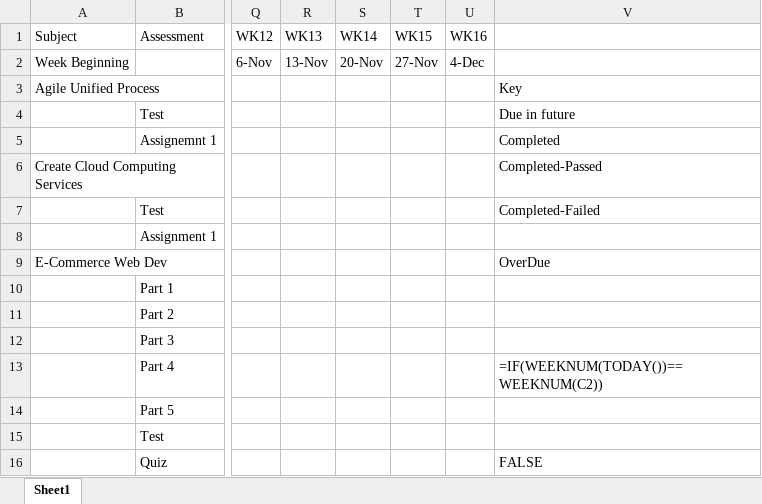
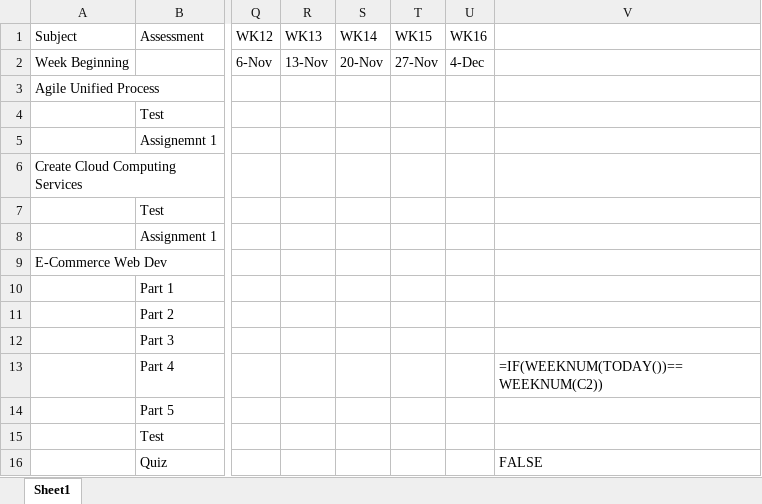
Before and after one commit to Prelaunch4170/Tafe, an Excel workbook: Semester02_AssessmentPlan .xlsx, sheet Sheet1, drawn as a sheet; only a part is shown, gaps mark what is left out; values as stored, in another font and other column widths than the file's, no cell formats; conditional formats not drawn; the diff names each change by its address in the sheet, - before the commit and + after, or states it on an @@ line.

```diff
--- a/Semester02_AssessmentPlan .xlsx (sheet Sheet1)
+++ b/Semester02_AssessmentPlan .xlsx (sheet Sheet1)
-V3: Key
+V3: (empty)
-V4: Due in future
+V4: (empty)
-V5: Completed
+V5: (empty)
-V6: Completed-Passed
+V6: (empty)
-V7: Completed-Failed
+V7: (empty)
-V9: OverDue
+V9: (empty)
```
Also changed, not shown: cell formats, 17 other files.
